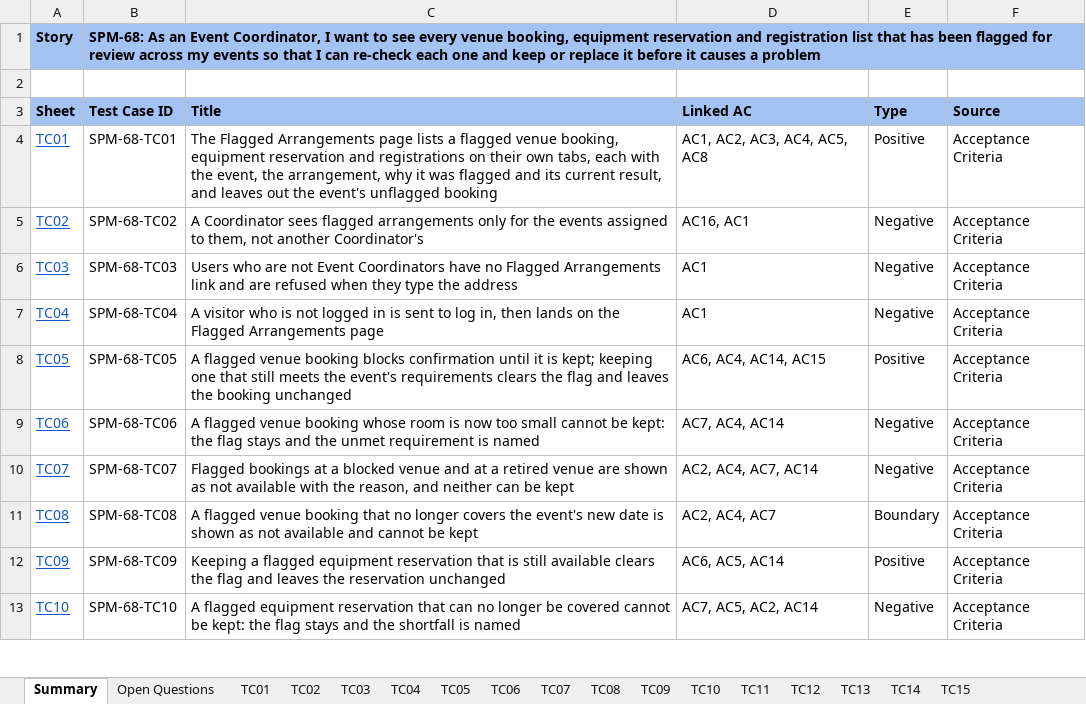
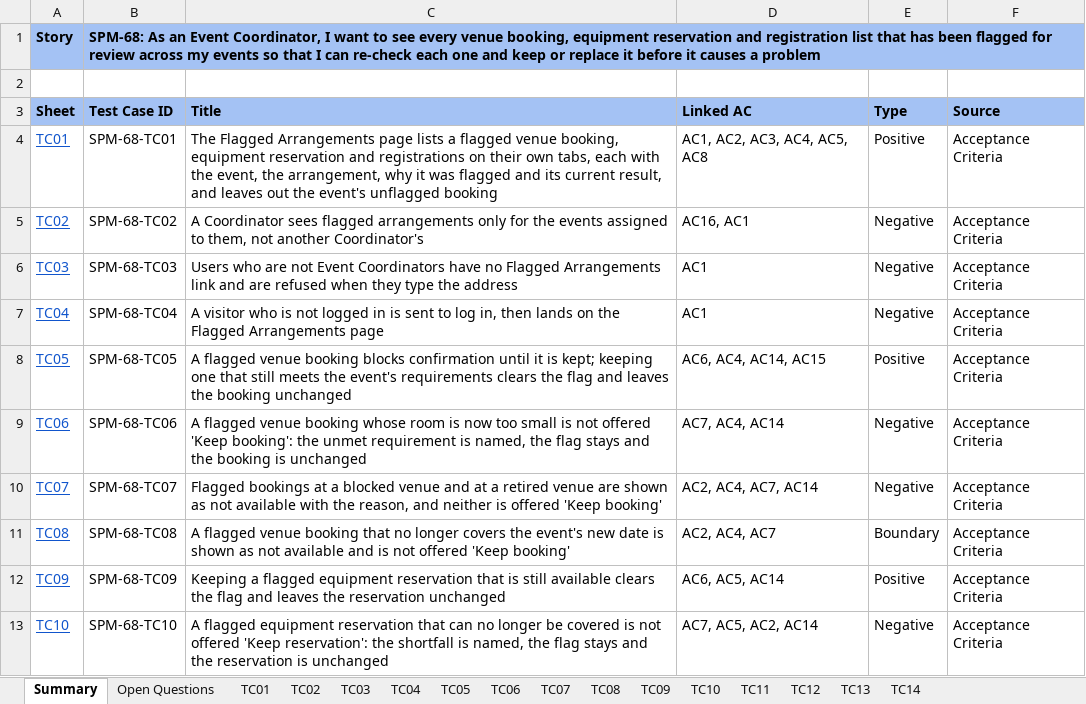
Before and after one commit to kchoongg/IS212, an Excel workbook: docs/test-cases/SPM-68_Test_Cases.xlsx, sheet Summary, drawn as a sheet; only a part is shown; values as stored, in another font and other column widths than the file's, no borders; the diff covers the shown part only; the diff names each change by its address in the sheet, - before the commit and + after, or states it on an @@ line.

```diff
--- a/docs/test-cases/SPM-68_Test_Cases.xlsx (sheet Summary)
+++ b/docs/test-cases/SPM-68_Test_Cases.xlsx (sheet Summary)
-sheet tab: TC15
-C9 (Title): …too small cannot be kept: the flag stays and the unmet requirement is named
+C9 (Title): …too small is not offered 'Keep booking': the unmet requirement is named, the flag stays and the booking is unchanged
-C10 (Title): …and neither can be kept
+C10 (Title): …and neither is offered 'Keep booking'
-C11 (Title): …available and cannot be kept
+C11 (Title): …available and is not offered 'Keep booking'
-C13 (Title): …be covered cannot be kept: the flag stays and the shortfall is named
+C13 (Title): …be covered is not offered 'Keep reservation': the shortfall is named, the flag stays and the reservation is unchanged
```
Also changed, not shown: 1 removed row and 5 edited cells elsewhere in this sheet, sheet Open Questions, sheet TC08, sheet TC10, sheet TC06, sheet TC07, sheet TC11, 3 more sheets, 9 other files.
